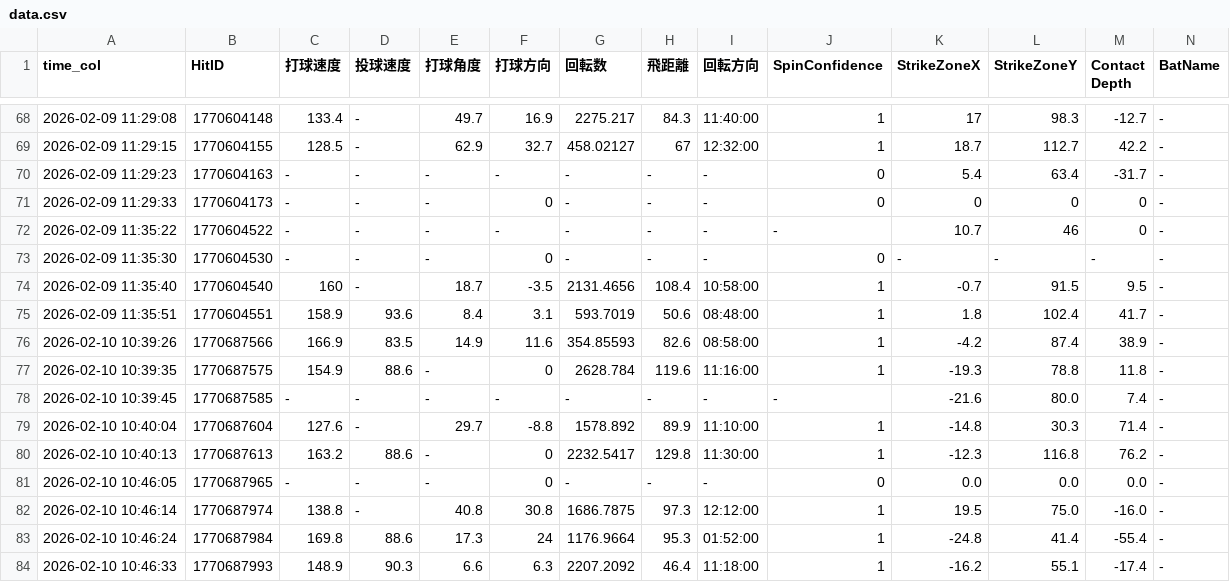
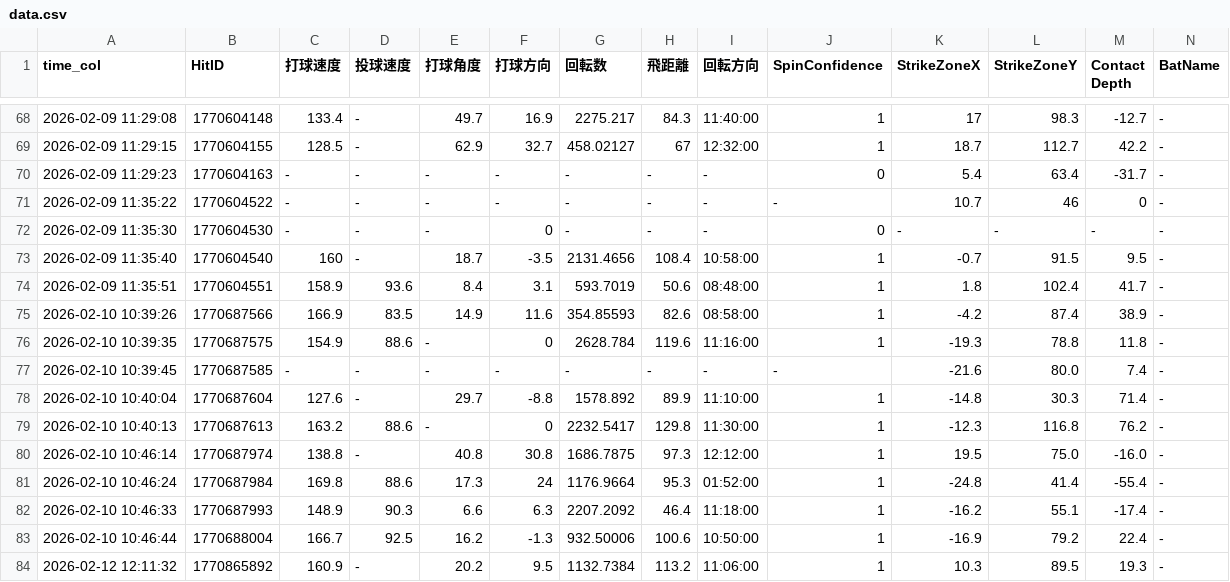
Before and after one commit to sakanatama-hub/Batting-feedback, a CSV file: data.csv, drawn as a sheet; only a part is shown, gaps mark what is left out; the shorter side is filled out with more unchanged rows; rows hold the shown columns only; the diff names each change by its address in the sheet, - before the commit and + after, or states it on an @@ line.

Commit message:
Update data.csv

```diff
--- a/data.csv
+++ b/data.csv
-row 71: 2026-02-09 11:29:33 | 1770604173 | - | - | - | 0 | - | - | - | 0 | 0 | 0 | 0 | -
-row 81: 2026-02-10 10:46:05 | 1770687965 | - | - | - | 0 | - | - | - | 0 | 0.0 | 0.0 | 0.0 | -
```
